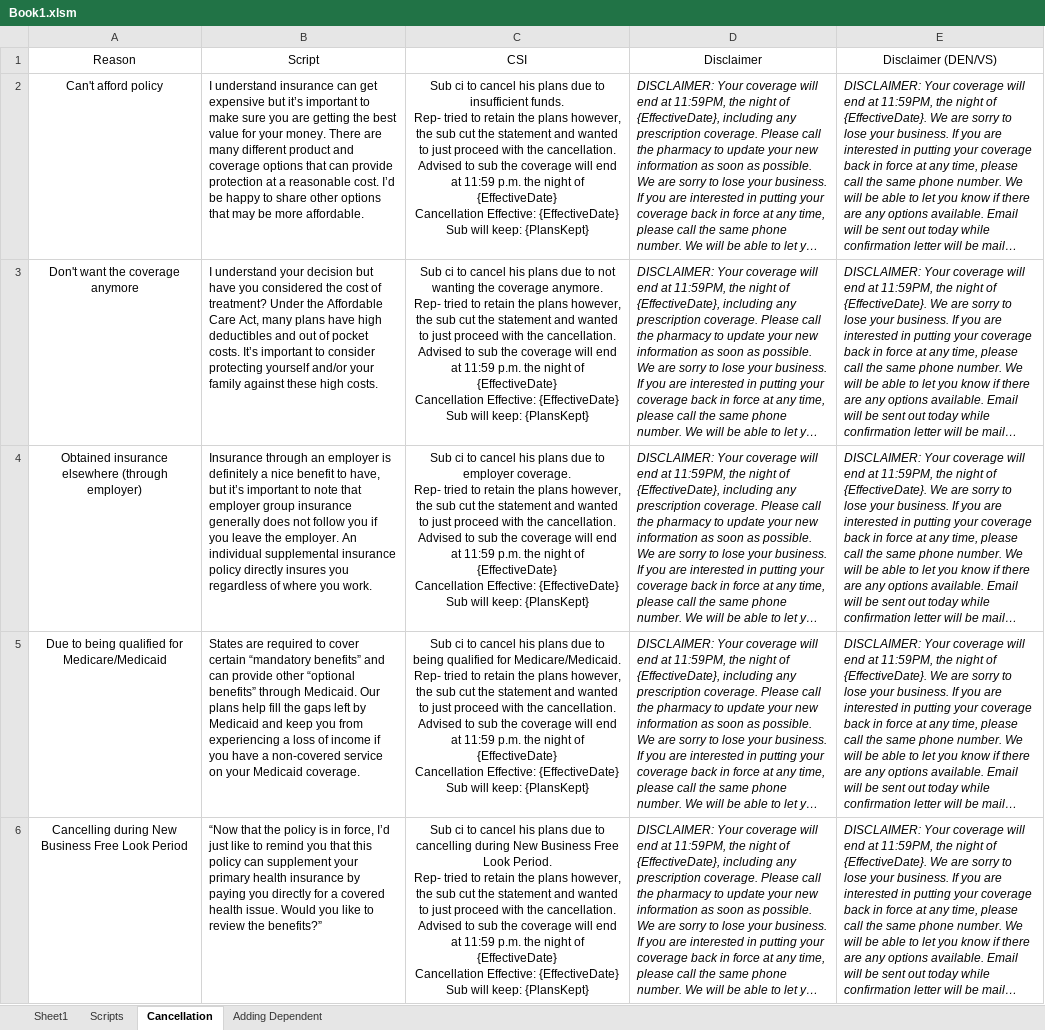
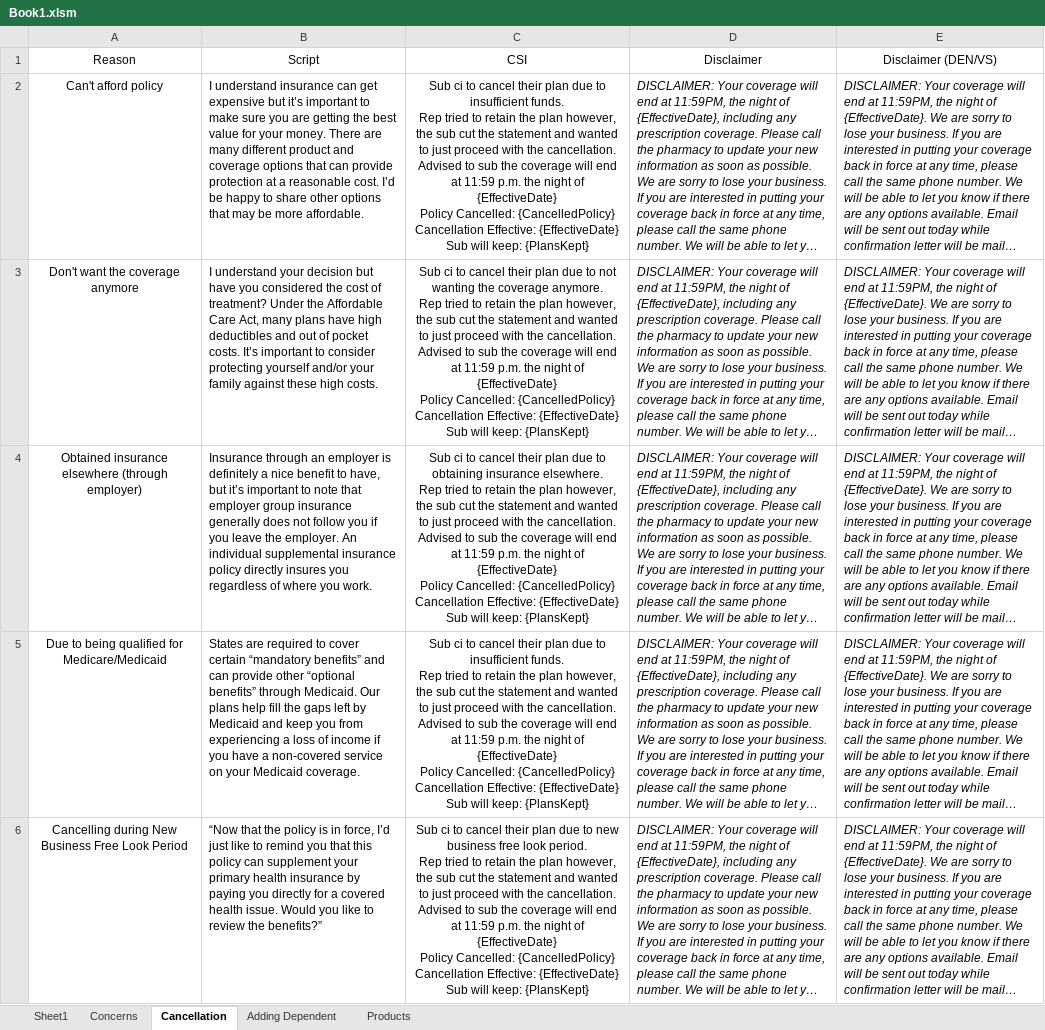
Before and after one commit to alvin-franzk/csi-thingymajig, an Excel workbook: Book1.xlsm, sheet Cancellation, drawn as a sheet; long unchanged cells end in …; values as stored, in another font and other column widths than the file's, no borders; ↵ is a line break in a cell; the diff names each change by its address in the sheet, - before the commit and + after, or states it on an @@ line.

Commit message:
finished cancellation form

```diff
--- a/Book1.xlsm (sheet Cancellation)
+++ b/Book1.xlsm (sheet Cancellation)
-sheet tab: Scripts
+sheet tab: Concerns
+sheet tab: Products
-C2 (CSI): …to cancel his plans due to insufficient funds. ↵ Rep- tried to retain the plans however, the sub cut the statement and wanted to just proceed with the cancellation. ↵ Advised to sub the coverage will end at 11:59 p.m. the night of {EffectiveDate} ↵ Cancellation Effective:…
+C2 (CSI): …to cancel their plan due to insufficient funds. ↵ Rep tried to retain the plan however, the sub cut the statement and wanted to just proceed with the cancellation. ↵ Advised to sub the coverage will end at 11:59 p.m. the night of {EffectiveDate} ↵ Policy Cancelled: {CancelledPolicy} ↵ Cancellation Effective:…
-C3 (CSI): …to cancel his plans due to not wanting the coverage anymore. ↵ Rep- tried to retain the plans however, the sub cut the statement and wanted to just proceed with the cancellation. ↵ Advised to sub the coverage will end at 11:59 p.m. the night of {EffectiveDate} ↵ Cancellation Effective:…
+C3 (CSI): …to cancel their plan due to not wanting the coverage anymore. ↵ Rep tried to retain the plan however, the sub cut the statement and wanted to just proceed with the cancellation. ↵ Advised to sub the coverage will end at 11:59 p.m. the night of {EffectiveDate} ↵ Policy Cancelled: {CancelledPolicy} ↵ Cancellation Effective:…
-C4 (CSI): …to cancel his plans due to employer coverage. ↵ Rep- tried to retain the plans however, the sub cut the statement and wanted to just proceed with the cancellation. ↵ Advised to sub the coverage will end at 11:59 p.m. the night of {EffectiveDate} ↵ Cancellation Effective:…
+C4 (CSI): …to cancel their plan due to obtaining insurance elsewhere. ↵ Rep tried to retain the plan however, the sub cut the statement and wanted to just proceed with the cancellation. ↵ Advised to sub the coverage will end at 11:59 p.m. the night of {EffectiveDate} ↵ Policy Cancelled: {CancelledPolicy} ↵ Cancellation Effective:…
-C5 (CSI): …to cancel his plans due to being qualified for Medicare/Medicaid. ↵ Rep- tried to retain the plans however, the sub cut the statement and wanted to just proceed with the cancellation. ↵ Advised to sub the coverage will end at 11:59 p.m. the night of {EffectiveDate} ↵ Cancellation Effective:…
+C5 (CSI): …to cancel their plan due to insufficient funds. ↵ Rep tried to retain the plan however, the sub cut the statement and wanted to just proceed with the cancellation. ↵ Advised to sub the coverage will end at 11:59 p.m. the night of {EffectiveDate} ↵ Policy Cancelled: {CancelledPolicy} ↵ Cancellation Effective:…
-C6 (CSI): …to cancel his plans due to cancelling during New Business Free Look Period. ↵ Rep- tried to retain the plans however, the sub cut the statement and wanted to just proceed with the cancellation. ↵ Advised to sub the coverage will end at 11:59 p.m. the night of {EffectiveDate} ↵ Cancellation Effective:…
+C6 (CSI): …to cancel their plan due to new business free look period. ↵ Rep tried to retain the plan however, the sub cut the statement and wanted to just proceed with the cancellation. ↵ Advised to sub the coverage will end at 11:59 p.m. the night of {EffectiveDate} ↵ Policy Cancelled: {CancelledPolicy} ↵ Cancellation Effective:…
```
Also changed, not shown: sheet Concerns, charts or pictures.
